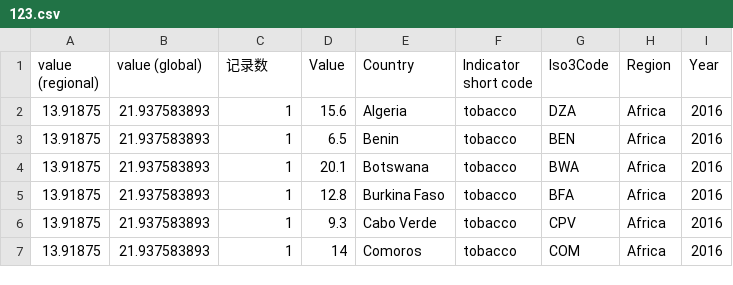
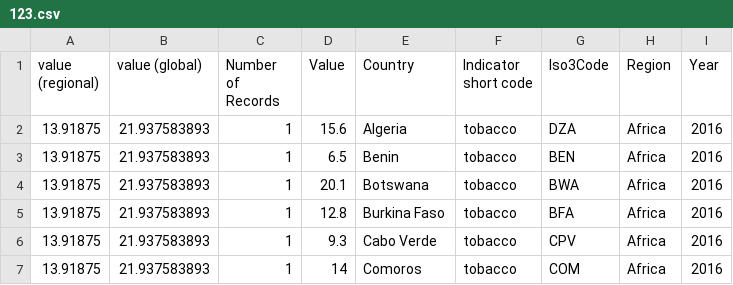
Before and after one commit to TietuoZou/Data, a CSV file: 123.csv, drawn as a sheet; only a part is shown.

Commit message:
Update 123.csv

```diff
--- a/123.csv
+++ b/123.csv
@@ -1,2 +1,2 @@
-value (regional),value (global),记录数,Value,Country,Indicator short code,Iso3Code,Region,Year
+value (regional),value (global),Number of Records,Value,Country,Indicator short code,Iso3Code,Region,Year
 13.91875,21.937583893,1,15.6,Algeria,tobacco,DZA,Africa,2016
```
